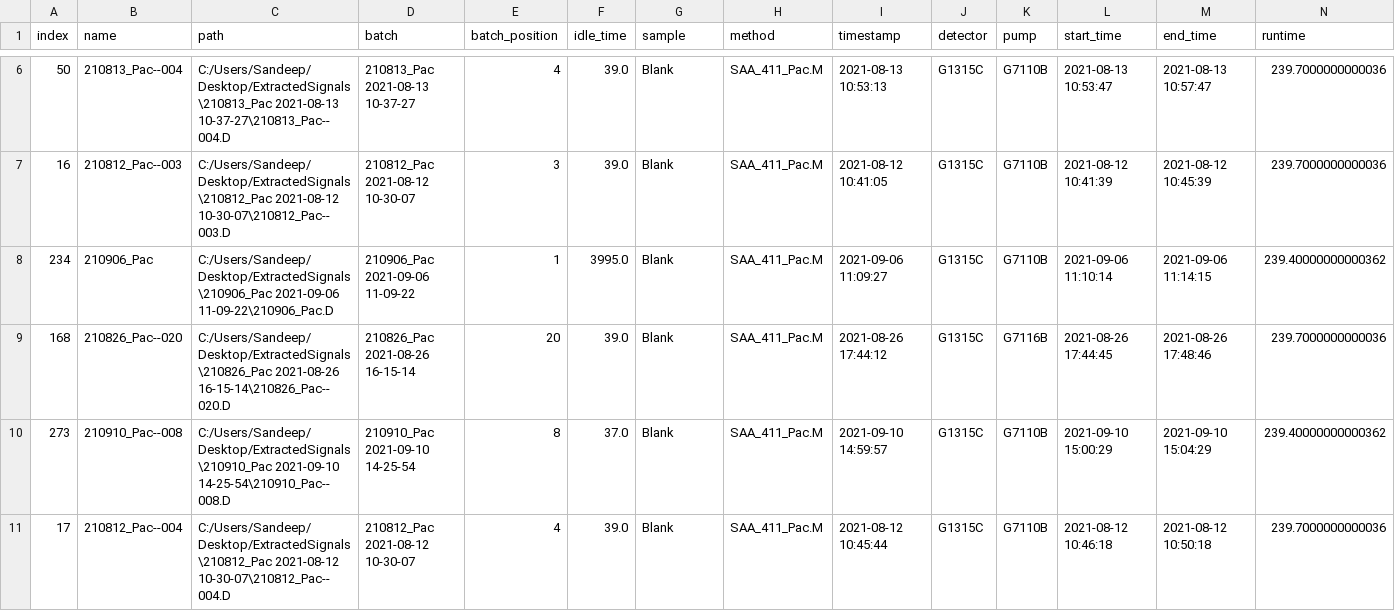
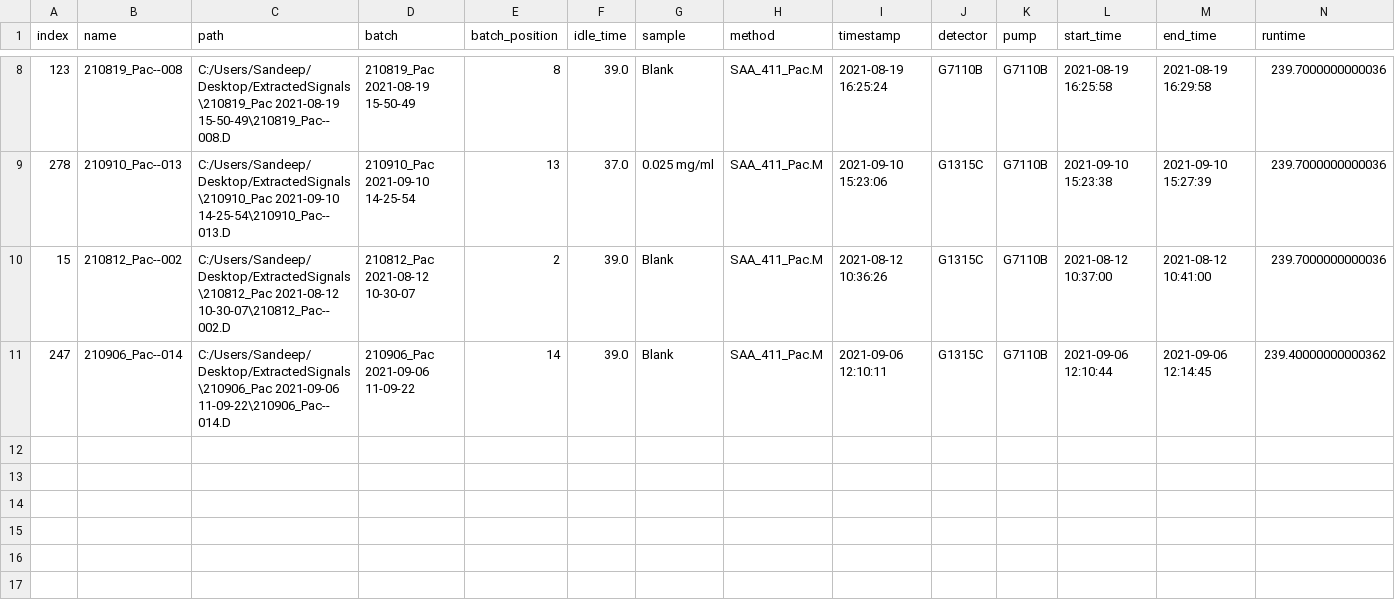
Before and after one commit to odea-project/StreamPort, a CSV file: dev/test7_metadata.csv, drawn as a sheet; only a part is shown, gaps mark what is left out; the diff covers the shown part only.

```diff
--- a/dev/test7_metadata.csv
+++ b/dev/test7_metadata.csv
@@ -6,6 +8,4 @@ index,name,path,batch,batch_position,idle_time,sample,method,timestamp,detector,
-50,210813_Pac--004,C:/Users/Sandeep/Desktop/ExtractedSignals\210813_Pac 2021-08-13 10-37-27\210813_Pac--004.D,210813_Pac 2021-08-13 10-37-27,4,39.0,Blank,SAA_411_Pac.M,2021-08-13 10:53:13,G1315C,G7110B,2021-08-13 10:53:47,2021-08-13 10:57:47,239.7000000000036
-16,210812_Pac--003,C:/Users/Sandeep/Desktop/ExtractedSignals\210812_Pac 2021-08-12 10-30-07\210812_Pac--003.D,210812_Pac 2021-08-12 10-30-07,3,39.0,Blank,SAA_411_Pac.M,2021-08-12 10:41:05,G1315C,G7110B,2021-08-12 10:41:39,2021-08-12 10:45:39,239.7000000000036
-234,210906_Pac,C:/Users/Sandeep/Desktop/ExtractedSignals\210906_Pac 2021-09-06 11-09-22\210906_Pac.D,210906_Pac 2021-09-06 11-09-22,1,3995.0,Blank,SAA_411_Pac.M,2021-09-06 11:09:27,G1315C,G7110B,2021-09-06 11:10:14,2021-09-06 11:14:15,239.40000000000362
-168,210826_Pac--020,C:/Users/Sandeep/Desktop/ExtractedSignals\210826_Pac 2021-08-26 16-15-14\210826_Pac--020.D,210826_Pac 2021-08-26 16-15-14,20,39.0,Blank,SAA_411_Pac.M,2021-08-26 17:44:12,G1315C,G7116B,2021-08-26 17:44:45,2021-08-26 17:48:46,239.7000000000036
-273,210910_Pac--008,C:/Users/Sandeep/Desktop/ExtractedSignals\210910_Pac 2021-09-10 14-25-54\210910_Pac--008.D,210910_Pac 2021-09-10 14-25-54,8,37.0,Blank,SAA_411_Pac.M,2021-09-10 14:59:57,G1315C,G7110B,2021-09-10 15:00:29,2021-09-10 15:04:29,239.40000000000362
-17,210812_Pac--004,C:/Users/Sandeep/Desktop/ExtractedSignals\210812_Pac 2021-08-12 10-30-07\210812_Pac--004.D,210812_Pac 2021-08-12 10-30-07,4,39.0,Blank,SAA_411_Pac.M,2021-08-12 10:45:44,G1315C,G7110B,2021-08-12 10:46:18,2021-08-12 10:50:18,239.7000000000036
+123,210819_Pac--008,C:/Users/Sandeep/Desktop/ExtractedSignals\210819_Pac 2021-08-19 15-50-49\210819_Pac--008.D,210819_Pac 2021-08-19 15-50-49,8,39.0,Blank,SAA_411_Pac.M,2021-08-19 16:25:24,G7110B,G7110B,2021-08-19 16:25:58,2021-08-19 16:29:58,239.7000000000036
+278,210910_Pac--013,C:/Users/Sandeep/Desktop/ExtractedSignals\210910_Pac 2021-09-10 14-25-54\210910_Pac--013.D,210910_Pac 2021-09-10 14-25-54,13,37.0,0.025 mg/ml,SAA_411_Pac.M,2021-09-10 15:23:06,G1315C,G7110B,2021-09-10 15:23:38,2021-09-10 15:27:39,239.7000000000036
+15,210812_Pac--002,C:/Users/Sandeep/Desktop/ExtractedSignals\210812_Pac 2021-08-12 10-30-07\210812_Pac--002.D,210812_Pac 2021-08-12 10-30-07,2,39.0,Blank,SAA_411_Pac.M,2021-08-12 10:36:26,G1315C,G7110B,2021-08-12 10:37:00,2021-08-12 10:41:00,239.7000000000036
+247,210906_Pac--014,C:/Users/Sandeep/Desktop/ExtractedSignals\210906_Pac 2021-09-06 11-09-22\210906_Pac--014.D,210906_Pac 2021-09-06 11-09-22,14,39.0,Blank,SAA_411_Pac.M,2021-09-06 12:10:11,G1315C,G7110B,2021-09-06 12:10:44,2021-09-06 12:14:45,239.40000000000362
```
Also changed, not shown: 3 added rows, 1 removed row and 25 edited cells elsewhere in this file, dev/test3_features.csv, dev/test4_features.csv, 47 other files.
